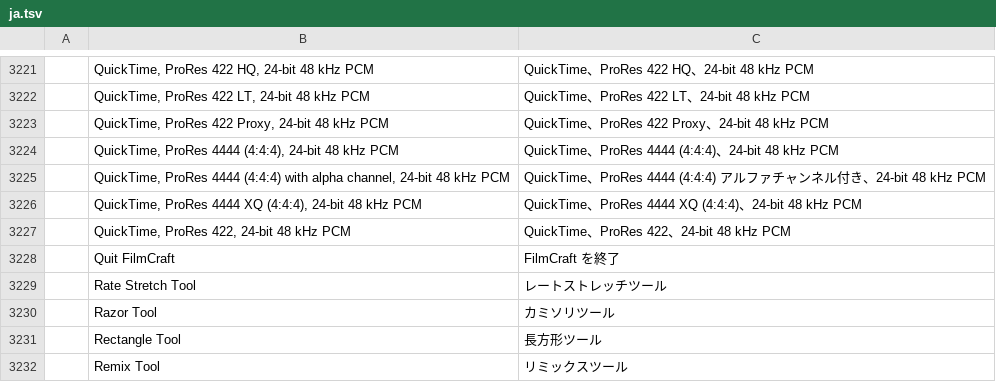
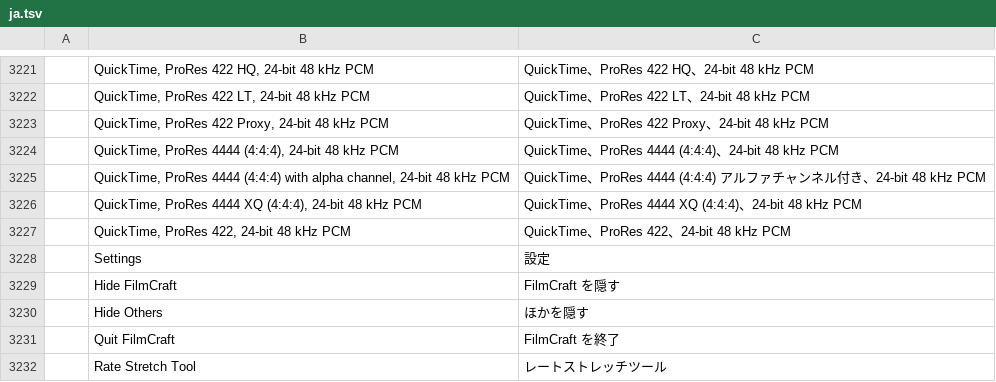
Before and after one commit to CC-David-CC/filmcraft, a TSV file: crates/ui-egui/src/i18n/ja.tsv, drawn as a sheet; only a part is shown, gaps mark what is left out; the shorter side is filled out with more unchanged rows.

```diff
--- a/crates/ui-egui/src/i18n/ja.tsv
+++ b/crates/ui-egui/src/i18n/ja.tsv
@@ -3227,2 +3227,5 @@
 	QuickTime, ProRes 422, 24-bit 48 kHz PCM	QuickTime、ProRes 422、24-bit 48 kHz PCM
+	Settings	設定
+	Hide FilmCraft	FilmCraft を隠す
+	Hide Others	ほかを隠す
 	Quit FilmCraft	FilmCraft を終了
```
